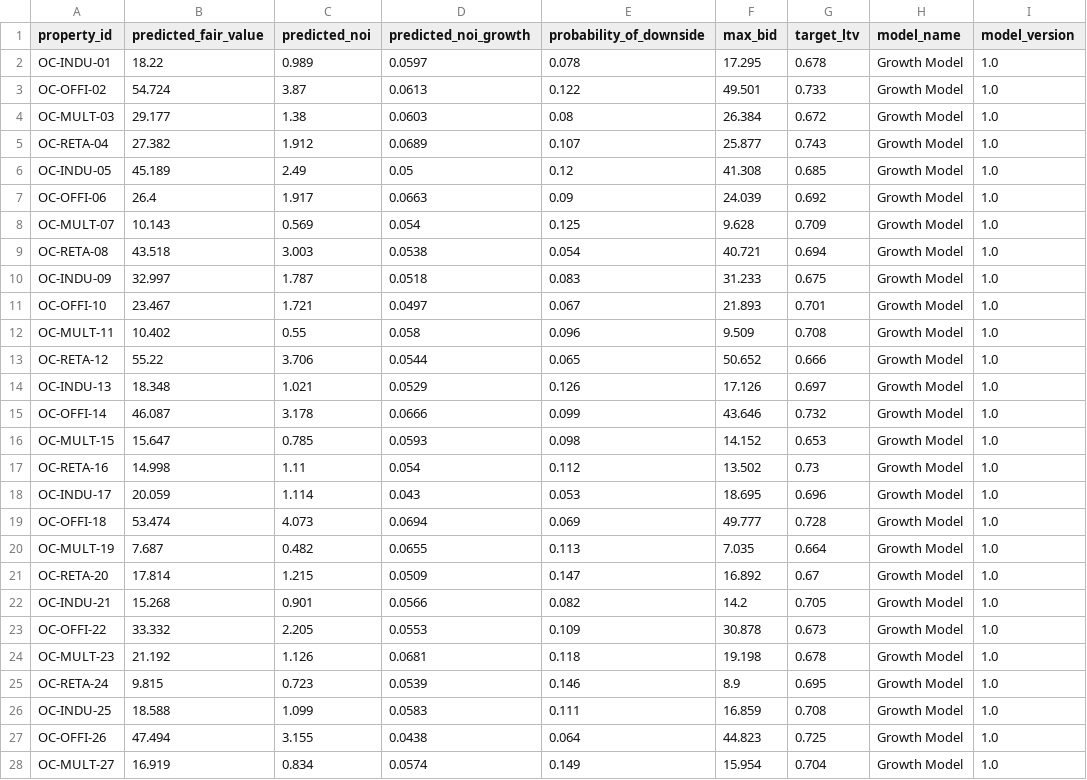
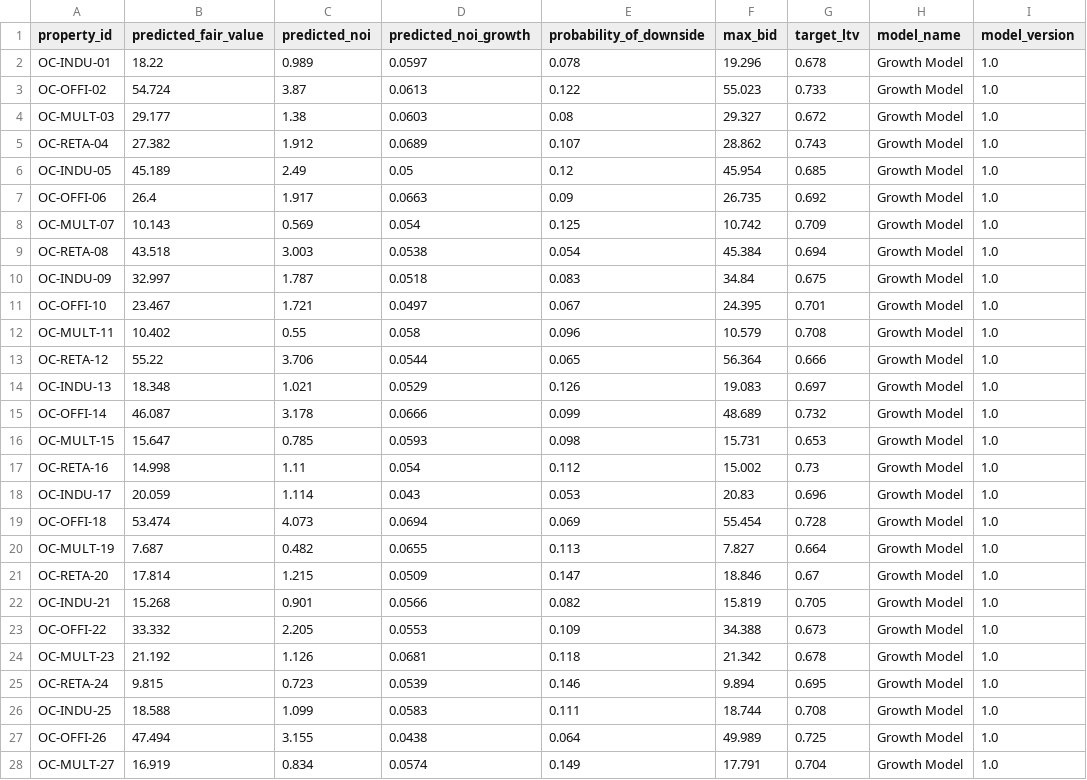
Before and after one commit to Scott-Switzer/cre-investment-sim, a CSV file: demo_teams/growth_model_predictions.csv, drawn as a sheet; only a part is shown; the diff covers the shown part only; the diff names each change by its address in the sheet, - before the commit and + after, or states it on an @@ line.

```diff
--- a/demo_teams/growth_model_predictions.csv
+++ b/demo_teams/growth_model_predictions.csv
-F2 (max_bid): 17.295
+F2 (max_bid): 19.296
-F3 (max_bid): 49.501
+F3 (max_bid): 55.023
-F4 (max_bid): 26.384
+F4 (max_bid): 29.327
-F5 (max_bid): 25.877
+F5 (max_bid): 28.862
-F6 (max_bid): 41.308
+F6 (max_bid): 45.954
-F7 (max_bid): 24.039
+F7 (max_bid): 26.735
-F8 (max_bid): 9.628
+F8 (max_bid): 10.742
-F9 (max_bid): 40.721
+F9 (max_bid): 45.384
-F10 (max_bid): 31.233
+F10 (max_bid): 34.84
-F11 (max_bid): 21.893
+F11 (max_bid): 24.395
-F12 (max_bid): 9.509
+F12 (max_bid): 10.579
-F13 (max_bid): 50.652
+F13 (max_bid): 56.364
-F14 (max_bid): 17.126
+F14 (max_bid): 19.083
-F15 (max_bid): 43.646
+F15 (max_bid): 48.689
-F16 (max_bid): 14.152
+F16 (max_bid): 15.731
-F17 (max_bid): 13.502
+F17 (max_bid): 15.002
-F18 (max_bid): 18.695
+F18 (max_bid): 20.83
-F19 (max_bid): 49.777
+F19 (max_bid): 55.454
-F20 (max_bid): 7.035
+F20 (max_bid): 7.827
-F21 (max_bid): 16.892
+F21 (max_bid): 18.846
-F22 (max_bid): 14.2
+F22 (max_bid): 15.819
-F23 (max_bid): 30.878
+F23 (max_bid): 34.388
-F24 (max_bid): 19.198
+F24 (max_bid): 21.342
-F25 (max_bid): 8.9
+F25 (max_bid): 9.894
-F26 (max_bid): 16.859
+F26 (max_bid): 18.744
-F27 (max_bid): 44.823
+F27 (max_bid): 49.989
-F28 (max_bid): 15.954
+F28 (max_bid): 17.791
```
Also changed, not shown: 93 edited cells elsewhere in this file, demo_teams/noisy_model_predictions.csv, demo_teams/risk_model_predictions.csv, 40 other files.
